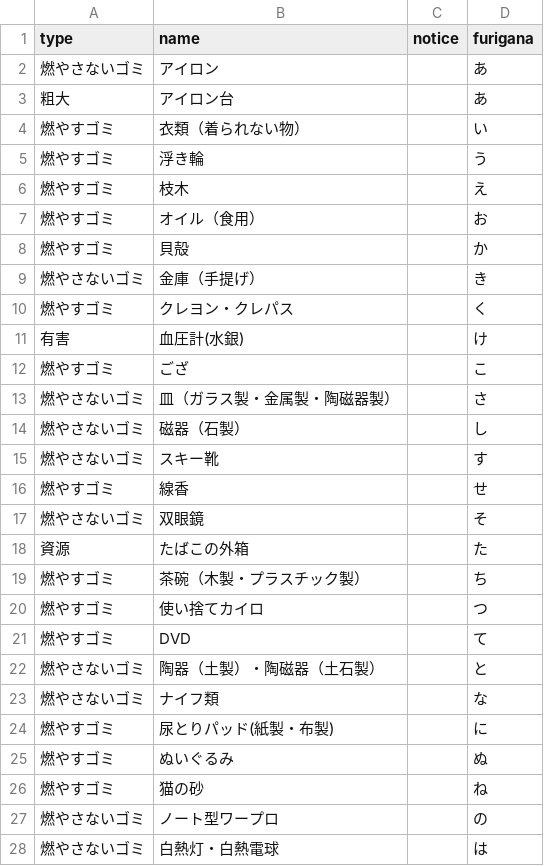
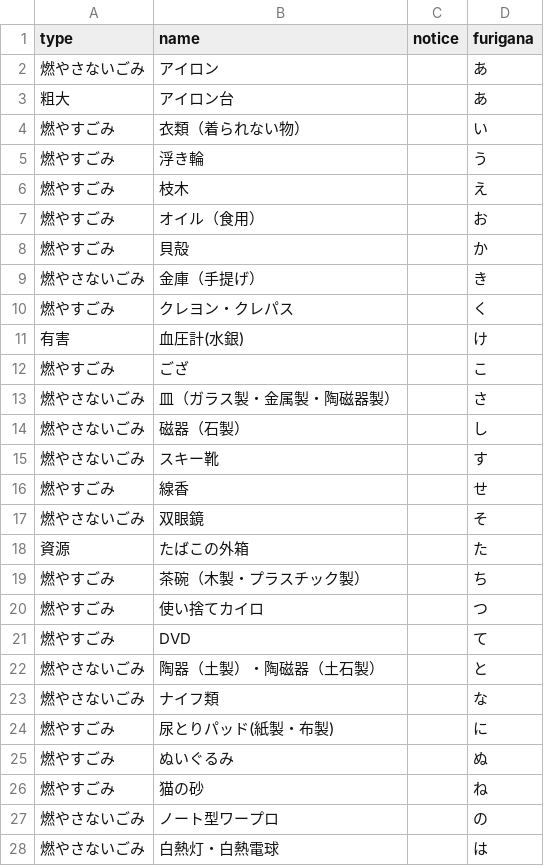
Before and after one commit to 5374musashino/5374, a CSV file: data/target.csv, drawn as a sheet; only a part is shown; the diff covers the shown part only.

Commit message:
Update target.csv
ゴミ⇒ごみに変更

```diff
--- a/data/target.csv
+++ b/data/target.csv
@@ -1,28 +1,28 @@
 type,name,notice,furigana
-燃やさないゴミ,アイロン,,あ
+燃やさないごみ,アイロン,,あ
 粗大,アイロン台,,あ
-燃やすゴミ,衣類（着られない物）,,い
-燃やすゴミ,浮き輪,,う
-燃やすゴミ,枝木,,え
-燃やすゴミ,オイル（食用） ,,お
-燃やすゴミ,貝殻 ,,か
-燃やさないゴミ,金庫（手提げ）,,き
-燃やすゴミ,クレヨン・クレパス,,く
+燃やすごみ,衣類（着られない物）,,い
+燃やすごみ,浮き輪,,う
+燃やすごみ,枝木,,え
+燃やすごみ,オイル（食用） ,,お
+燃やすごみ,貝殻 ,,か
+燃やさないごみ,金庫（手提げ）,,き
+燃やすごみ,クレヨン・クレパス,,く
 有害,血圧計(水銀),,け
-燃やすゴミ,ござ,,こ
-燃やさないゴミ,皿（ガラス製・金属製・陶磁器製） ,,さ
-燃やさないゴミ,磁器（石製） ,,し
-燃やさないゴミ,スキー靴,,す
-燃やすゴミ,線香 ,,せ
-燃やさないゴミ,双眼鏡 ,,そ
+燃やすごみ,ござ,,こ
+燃やさないごみ,皿（ガラス製・金属製・陶磁器製） ,,さ
+燃やさないごみ,磁器（石製） ,,し
+燃やさないごみ,スキー靴,,す
+燃やすごみ,線香 ,,せ
+燃やさないごみ,双眼鏡 ,,そ
 資源,たばこの外箱 ,,た
-燃やすゴミ,茶碗（木製・プラスチック製） ,,ち
-燃やすゴミ,使い捨てカイロ ,,つ
-燃やすゴミ,DVD ,,て
-燃やさないゴミ,陶器（土製）・陶磁器（土石製） ,,と
-燃やさないゴミ,ナイフ類 ,,な
-燃やすゴミ,尿とりパッド(紙製・布製) ,,に
-燃やすゴミ,ぬいぐるみ ,,ぬ
-燃やすゴミ,猫の砂 ,,ね
-燃やさないゴミ,ノート型ワープロ ,,の
-燃やさないゴミ,白熱灯・白熱電球,,は
+燃やすごみ,茶碗（木製・プラスチック製） ,,ち
+燃やすごみ,使い捨てカイロ ,,つ
+燃やすごみ,DVD ,,て
+燃やさないごみ,陶器（土製）・陶磁器（土石製） ,,と
+燃やさないごみ,ナイフ類 ,,な
+燃やすごみ,尿とりパッド(紙製・布製) ,,に
+燃やすごみ,ぬいぐるみ ,,ぬ
+燃やすごみ,猫の砂 ,,ね
+燃やさないごみ,ノート型ワープロ ,,の
+燃やさないごみ,白熱灯・白熱電球,,は
```
Also changed, not shown: 16 edited cells elsewhere in this file.
